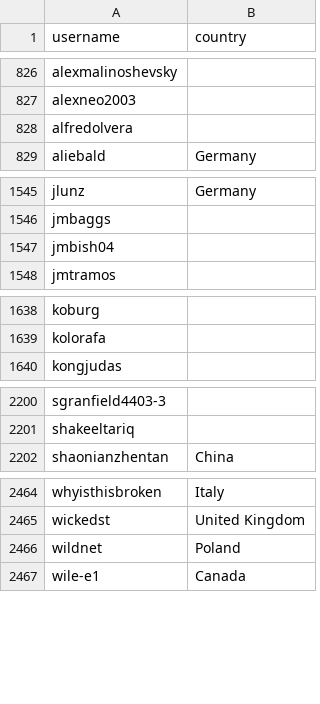
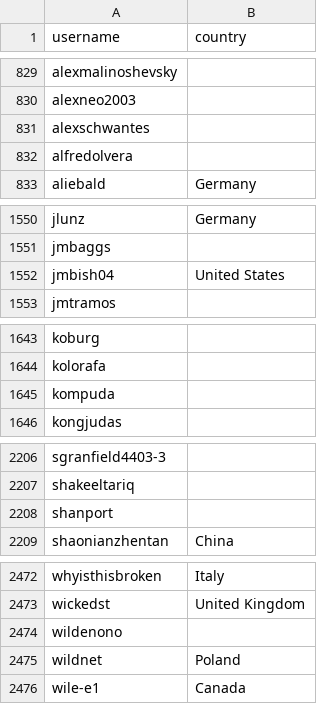
Before and after one commit to snksos/alexbelgium-hassio-addons, a CSV file: .github/stargazer_countries.csv, drawn as a sheet; only a part is shown, gaps mark what is left out; the diff covers the shown part only.

```diff
--- a/.github/stargazer_countries.csv
+++ b/.github/stargazer_countries.csv
@@ -827,2 +830,3 @@ alexmalinoshevsky,
 alexneo2003,
+alexschwantes,
 alfredolvera,
@@ -1546,3 +1551,3 @@ jlunz,Germany
 jmbaggs,
-jmbish04,
+jmbish04,United States
 jmtramos,
@@ -1639,2 +1644,3 @@ koburg,
 kolorafa,
+kompuda,
 kongjudas,
@@ -2201,2 +2207,3 @@ sgranfield4403-3,
 shakeeltariq,
+shanport,
 shaonianzhentan,China
@@ -2465,2 +2473,3 @@ whyisthisbroken,Italy
 wickedst,United Kingdom
+wildenono,
 wildnet,Poland
```
Also changed, not shown: 6 added rows and 1 edited cell elsewhere in this file, 1 other file.
